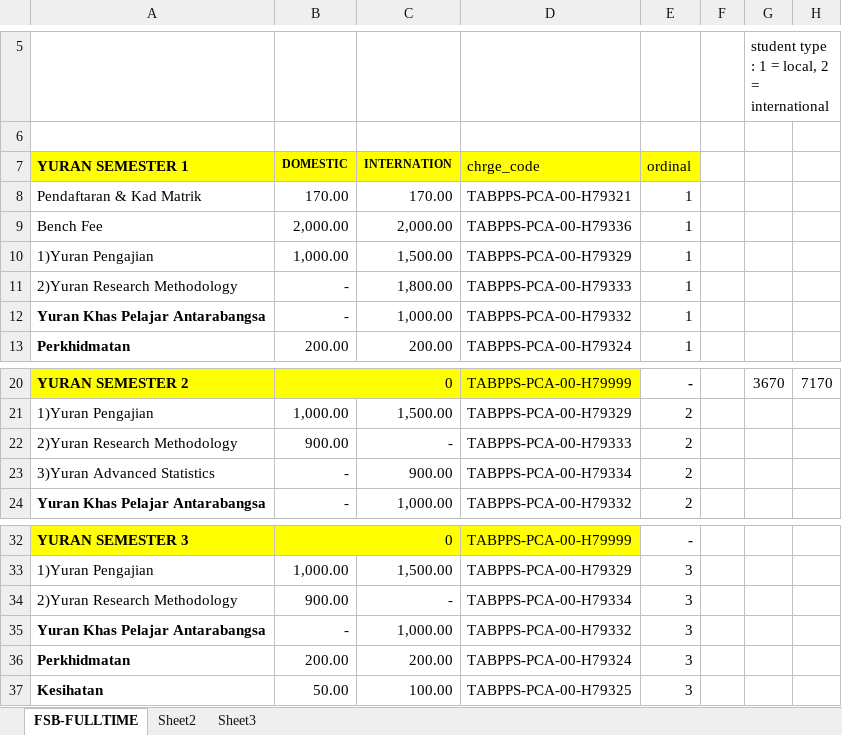
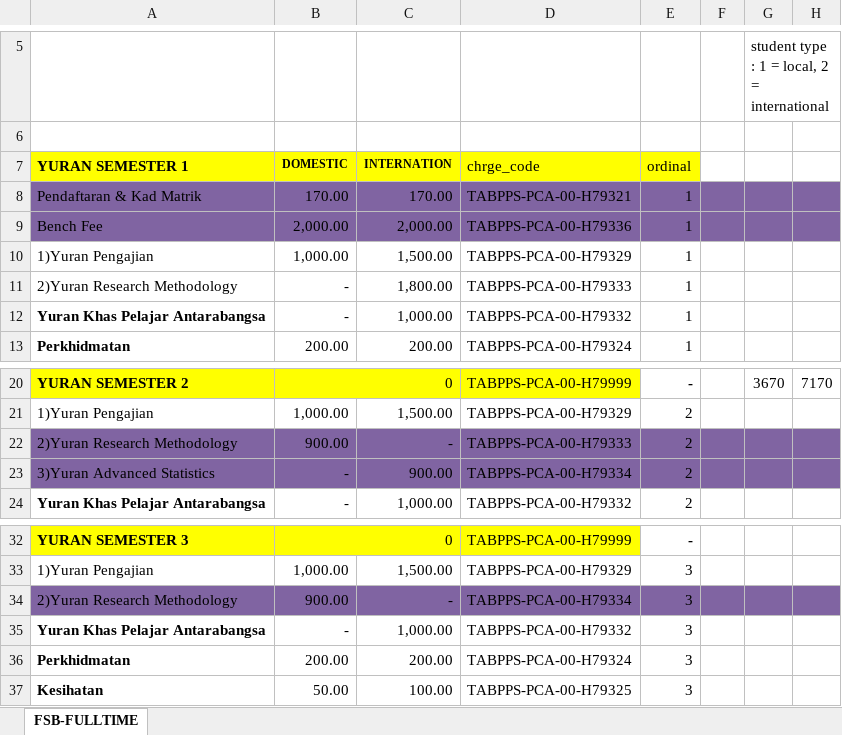
Before and after one commit to ShazwanMD/account-pams, an Excel workbook: data/src/site/DATA CPS/FKP-PHD-0001-CHRT-201720181(UDATEST).xlsx, sheet FSB-FULLTIME, drawn as a sheet; only a part is shown, gaps mark what is left out; values as stored, in another font and other column widths than the file's, no borders; the diff names each change by its address in the sheet, - before the commit and + after, or states it on an @@ line.

```diff
--- a/data/src/site/DATA CPS/FKP-PHD-0001-CHRT-201720181(UDATEST).xlsx (sheet FSB-FULLTIME)
+++ b/data/src/site/DATA CPS/FKP-PHD-0001-CHRT-201720181(UDATEST).xlsx (sheet FSB-FULLTIME)
-sheet tab: Sheet2
-sheet tab: Sheet3
-A8:H9 fill: none
+A8:H9 fill: #8064A2
-A22:H23 fill: none
+A22:H23 fill: #8064A2
-A34:H34 fill: none
+A34:H34 fill: #8064A2
```
Also changed, not shown: 3 other files.
